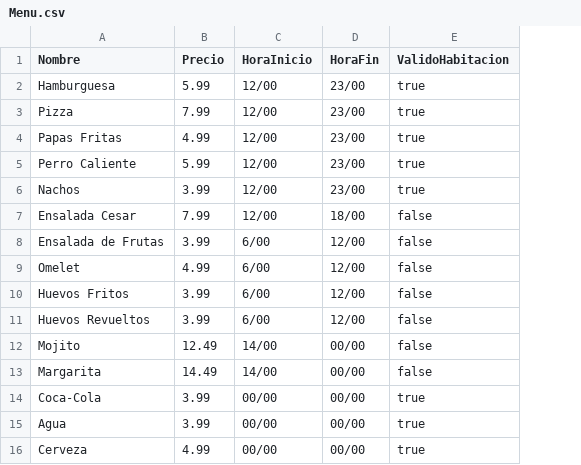
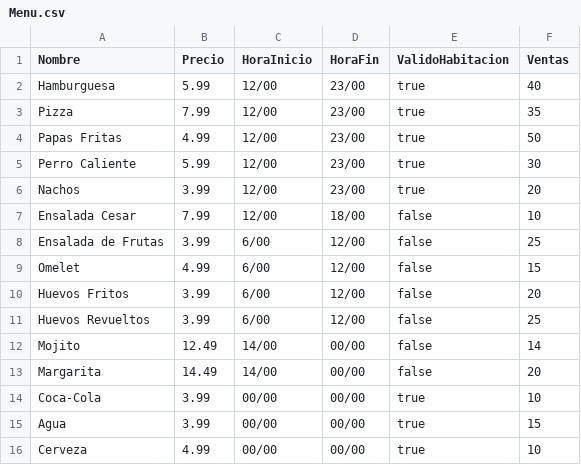
Before and after one commit to DPOO-20231-SHernandez-JRodriguez-NPrada/Proyecto-Final, a CSV file: Data/Menu.csv, drawn as a sheet; the diff names each change by its address in the sheet, - before the commit and + after, or states it on an @@ line.

```diff
--- a/Data/Menu.csv
+++ b/Data/Menu.csv
+column F (Ventas), rows 2-16: 40 | 35 | 50 | 30 | 20 | 10 | 25 | 15 | 20 | 25 | 14 | 20 | 10 | 15 | 10
```
Also changed, not shown: 8 other files.
